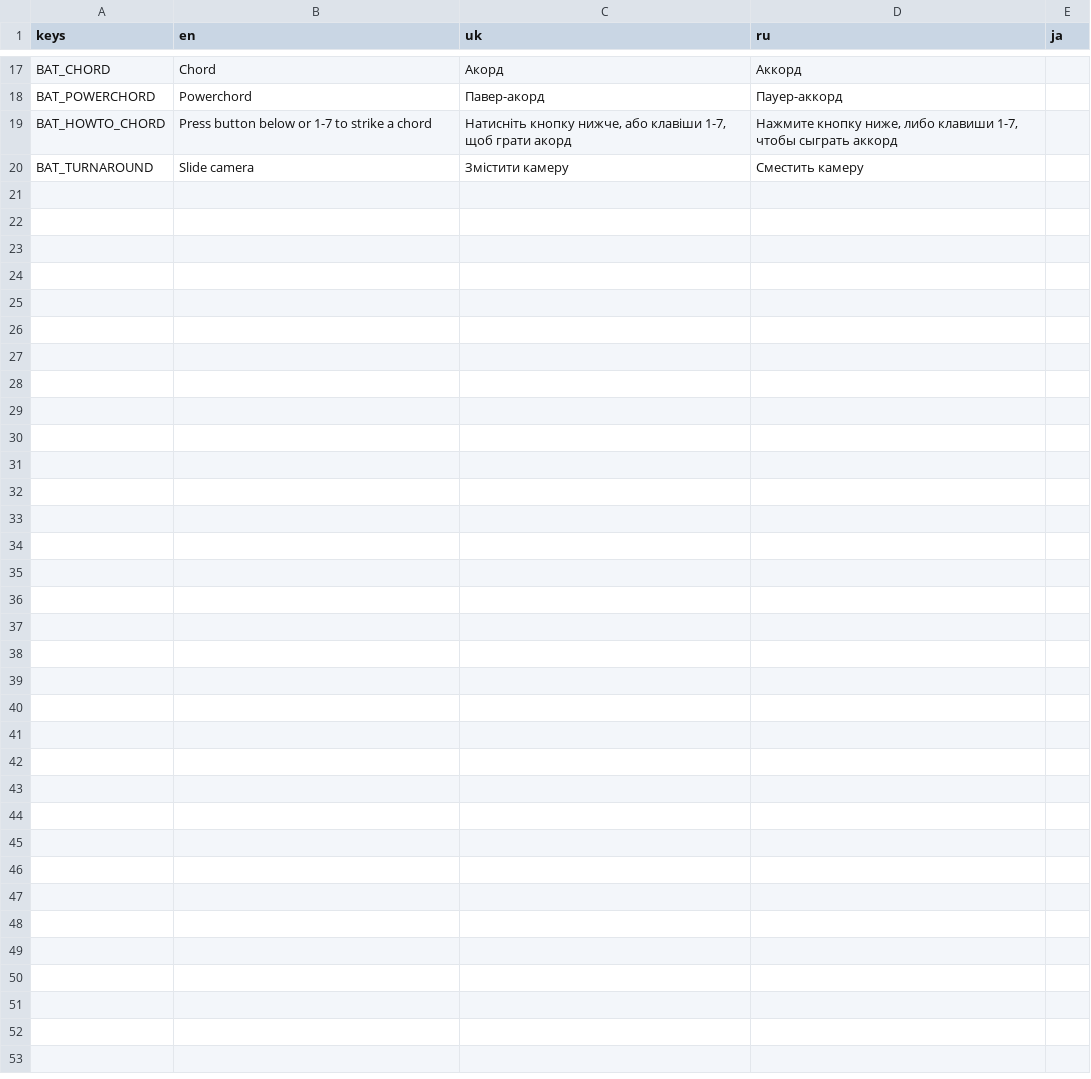
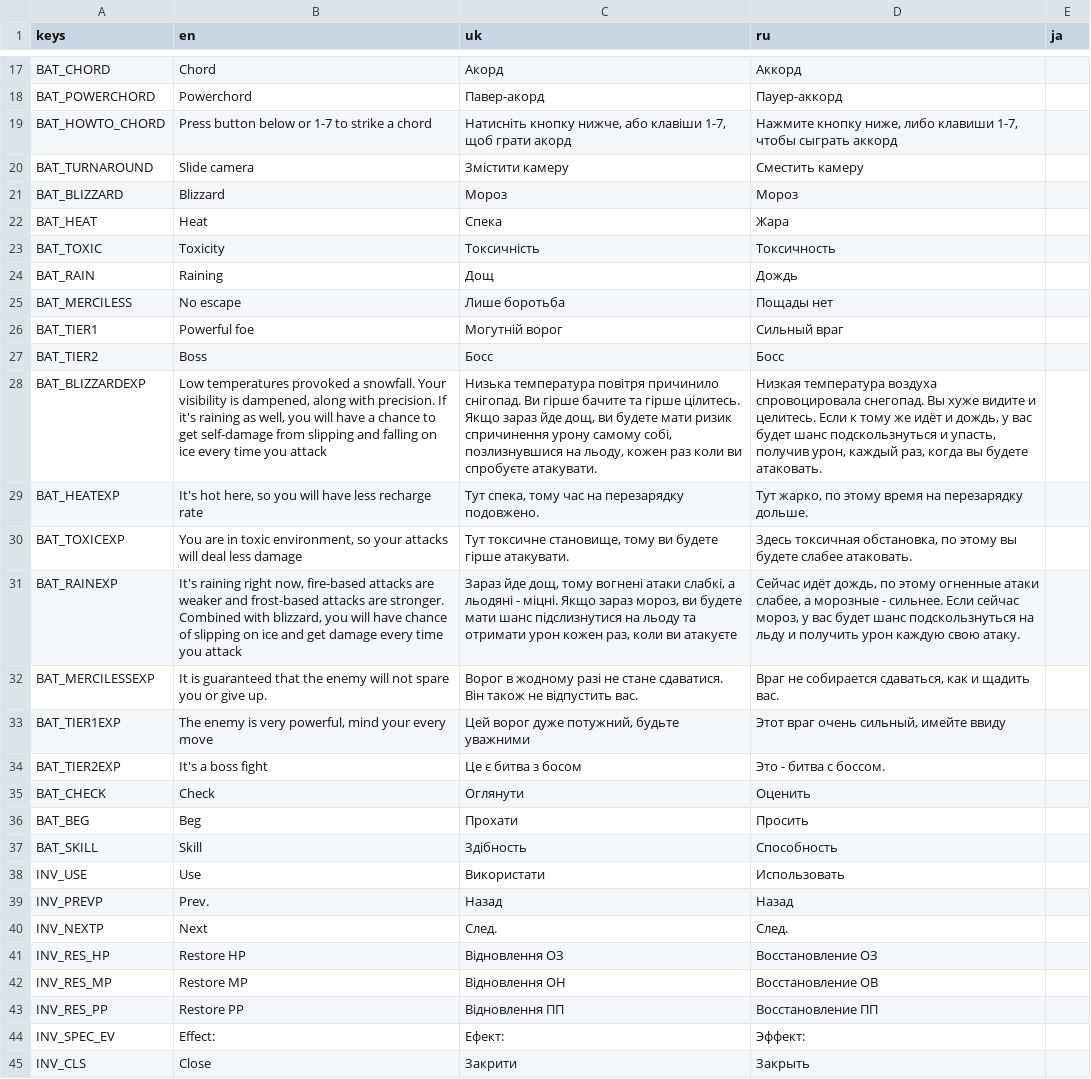
Before and after one commit to SuperTemich2005/dmre, a CSV file: locale/locales.csv, drawn as a sheet; only a part is shown, gaps mark what is left out; the diff names each change by its address in the sheet, - before the commit and + after, or states it on an @@ line.

```diff
--- a/locale/locales.csv
+++ b/locale/locales.csv
+row 21: BAT_BLIZZARD | Blizzard | Мороз | Мороз
+row 22: BAT_HEAT | Heat | Спека | Жара
+row 23: BAT_TOXIC | Toxicity | Токсичність | Токсичность
+row 24: BAT_RAIN | Raining | Дощ | Дождь
+row 25: BAT_MERCILESS | No escape | Лише боротьба | Пощады нет
+row 26: BAT_TIER1 | Powerful foe | Могутній ворог | Сильный враг
+row 27: BAT_TIER2 | Boss | Босс | Босс
+row 28: BAT_BLIZZARDEXP | Low temperatures provoked a snowfall. Your visibility is dampened, along with precision. If it's raining as well, you will have a chance to get self-damage from slipping and falling on ice every time you attack | Низька температура повітря причинило снігопад. Ви гірше бачите та гірше цілитесь. Якщо зараз йде дощ, ви будете мати ризик спричинення урону самому собі, позлизнувшися на льоду, кожен раз коли ви спробуєте атакувати. | Низкая температура воздуха спровоцировала снегопад. Вы хуже видите и целитесь. Если к тому же идёт и дождь, у вас будет шанс подскользнуться и упасть, получив урон, каждый раз, когда вы будете атаковать.
+row 29: BAT_HEATEXP | It's hot here, so you will have less recharge rate | Тут спека, тому час на перезарядку подовжено. | Тут жарко, по этому время на перезарядку дольше.
+row 30: BAT_TOXICEXP | You are in toxic environment, so your attacks will deal less damage | Тут токсичне становище, тому ви будете гірше атакувати. | Здесь токсичная обстановка, по этому вы будете слабее атаковать.
+row 31: BAT_RAINEXP | It's raining right now, fire-based attacks are weaker and frost-based attacks are stronger. Combined with blizzard, you will have chance of slipping on ice and get damage every time you attack | Зараз йде дощ, тому вогнені атаки слабкі, а льодяні - міцні. Якщо зараз мороз, ви будете мати шанс підслизнутися на льоду та отримати урон кожен раз, коли ви атакуєте | Сейчас идёт дождь, по этому огненные атаки слабее, а морозные - сильнее. Если сейчас мороз, у вас будет шанс подскользнуться на льду и получить урон каждую свою атаку.
+row 32: BAT_MERCILESSEXP | It is guaranteed that the enemy will not spare you or give up. | Ворог в жодному разі не стане сдаватися. Він також не відпустить вас. | Враг не собирается сдаваться, как и щадить вас.
+row 33: BAT_TIER1EXP | The enemy is very powerful, mind your every move | Цей ворог дуже потужний, будьте уважними | Этот враг очень сильный, имейте ввиду
+row 34: BAT_TIER2EXP | It's a boss fight | Це є битва з босом | Это - битва с боссом.
+row 35: BAT_CHECK | Check | Оглянути | Оценить
+row 36: BAT_BEG | Beg | Прохати | Просить
+row 37: BAT_SKILL | Skill | Здібность | Способность
+row 38: INV_USE | Use | Використати | Использовать
+row 39: INV_PREVP | Prev. | Назад | Назад
+row 40: INV_NEXTP | Next | След. | След.
+row 41: INV_RES_HP | Restore HP | Відновлення ОЗ | Восстановление ОЗ
+row 42: INV_RES_MP | Restore MP | Відновлення ОН | Восстановление ОВ
+row 43: INV_RES_PP | Restore PP | Відновлення ПП | Восстановление ПП
+row 44: INV_SPEC_EV | Effect: | Ефект: | Эффект:
+row 45: INV_CLS | Close | Закрити | Закрыть
```
Also changed, not shown: 58 other files.
